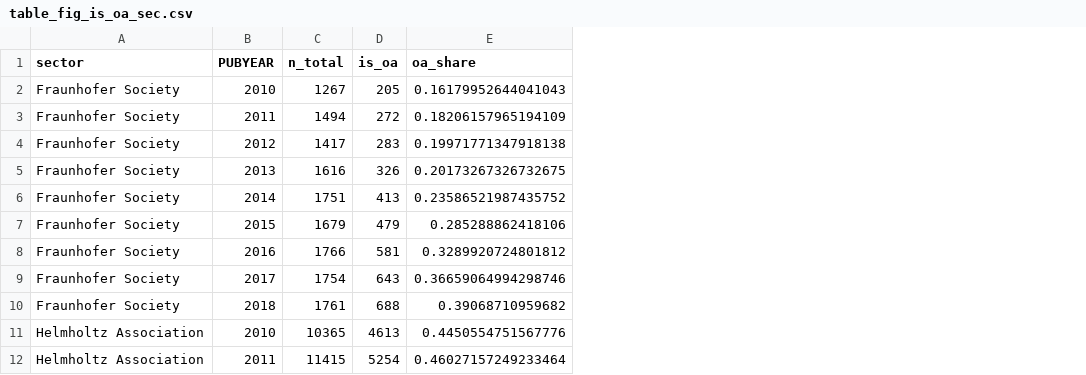
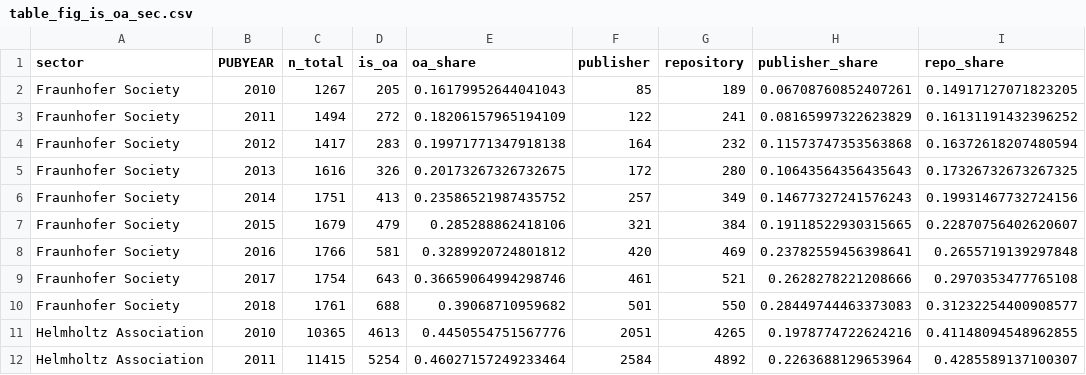
Before and after one commit to subugoe/oauni, a CSV file: data/export_tables/table_fig_is_oa_sec.csv, drawn as a sheet; only a part is shown; the diff names each change by its address in the sheet, - before the commit and + after, or states it on an @@ line.

```diff
--- a/data/export_tables/table_fig_is_oa_sec.csv
+++ b/data/export_tables/table_fig_is_oa_sec.csv
+column F (publisher), rows 2-12: 85 | 122 | 164 | 172 | 257 | 321 | 420 | 461 | 501 | 2051 | 2584
+column G (repository), rows 2-12: 189 | 241 | 232 | 280 | 349 | 384 | 469 | 521 | 550 | 4265 | 4892
+column H (publisher_share), rows 2-12: 0.06708760852407261 | 0.08165997322623829 | 0.11573747353563868 | 0.10643564356435643 | 0.14677327241576243 | 0.19118522930315665 | 0.23782559456398641 | 0.2628278221208666 | 0.28449744463373083 | 0.1978774722624216 | 0.2263688129653964
+column I (repo_share), rows 2-12: 0.14917127071823205 | 0.16131191432396252 | 0.16372618207480594 | 0.17326732673267325 | 0.19931467732724156 | 0.22870756402620607 | 0.2655719139297848 | 0.2970353477765108 | 0.31232254400908577 | 0.41148094548962855 | 0.4285589137100307
```
Also changed, not shown: data/export_tables/table_oa_cat_inst_FhG.csv, data/export_tables/table_oa_cat_inst_MPG.csv, 7 other files.
